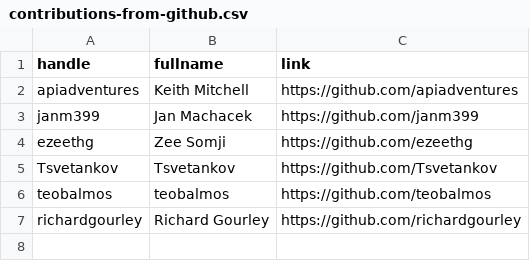
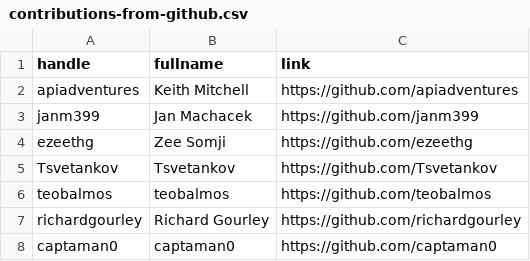
Before and after one commit to dullhunk/cdyf, a CSV file: data/contributions-from-github.csv, drawn as a sheet; the diff names each change by its address in the sheet, - before the commit and + after, or states it on an @@ line.

```diff
--- a/data/contributions-from-github.csv
+++ b/data/contributions-from-github.csv
+row 8: captaman0 | captaman0 | https://github.com/captaman0
```
Also changed, not shown: 10 other files.
